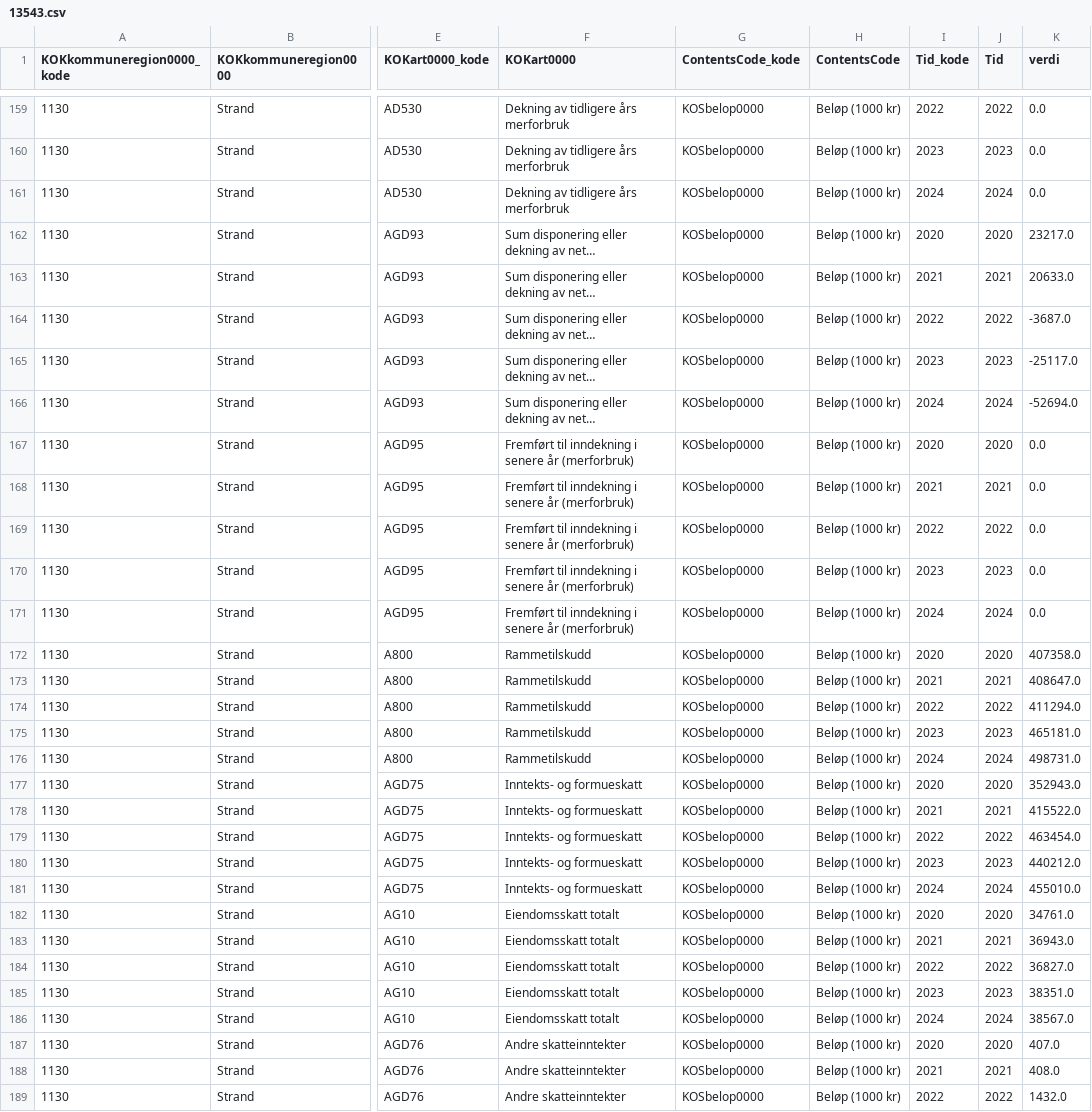
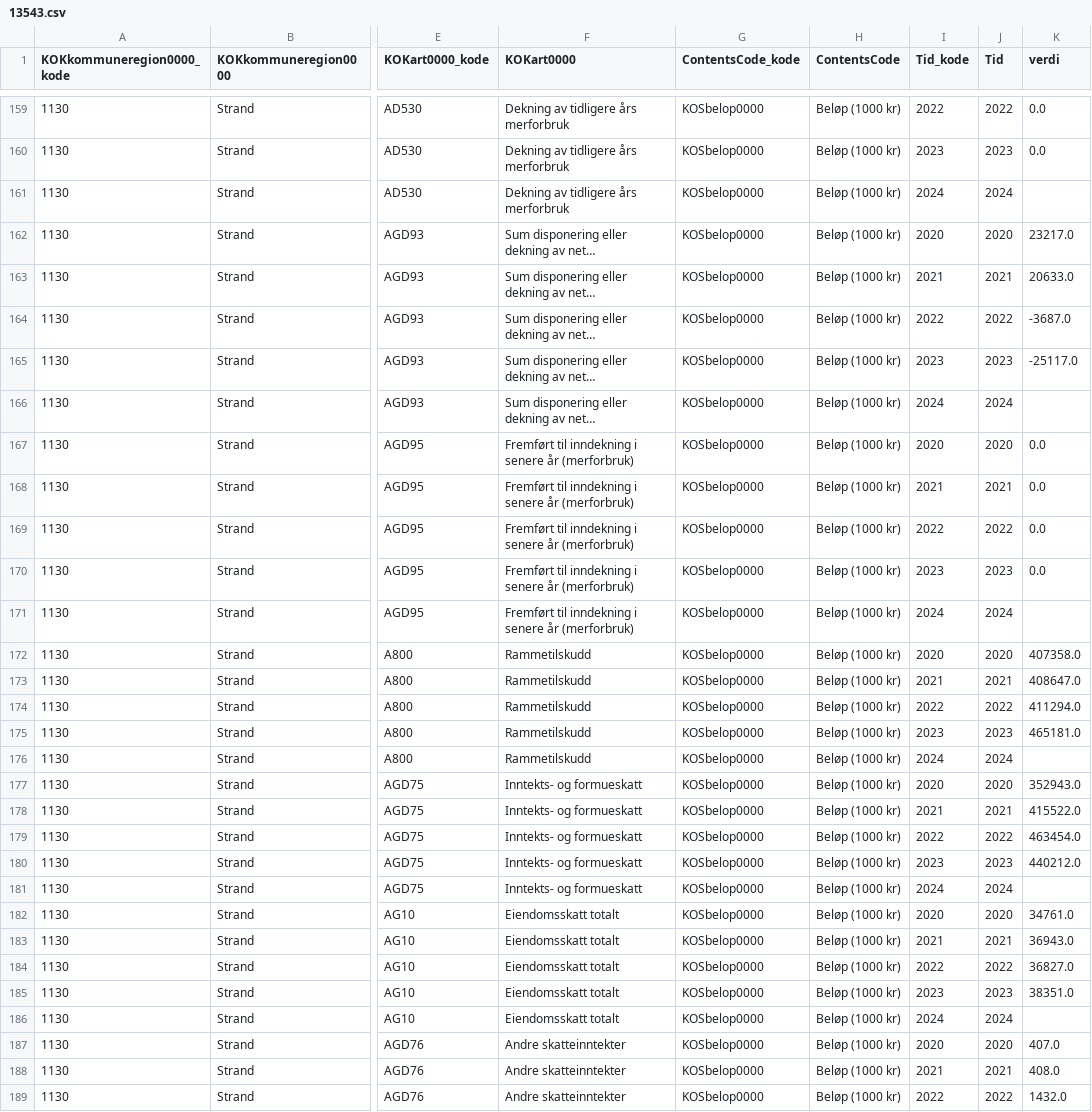
Before and after one commit to iRyfylke/strand-kommune, a CSV file: data/processed/13543.csv, drawn as a sheet; only a part is shown, gaps mark what is left out; long unchanged cells end in …; the diff covers the shown part only; the diff names each change by its address in the sheet, - before the commit and + after, or states it on an @@ line.

```diff
--- a/data/processed/13543.csv
+++ b/data/processed/13543.csv
-K161 (verdi): 0.0
+K161 (verdi): (empty)
-K166 (verdi): -52694.0
+K166 (verdi): (empty)
-K171 (verdi): 0.0
+K171 (verdi): (empty)
-K176 (verdi): 498731.0
+K176 (verdi): (empty)
-K181 (verdi): 455010.0
+K181 (verdi): (empty)
-K186 (verdi): 38567.0
+K186 (verdi): (empty)
```
Also changed, not shown: 60 edited cells elsewhere in this file, data/processed/12362.csv, data/processed/13202.csv, 24 other files.
